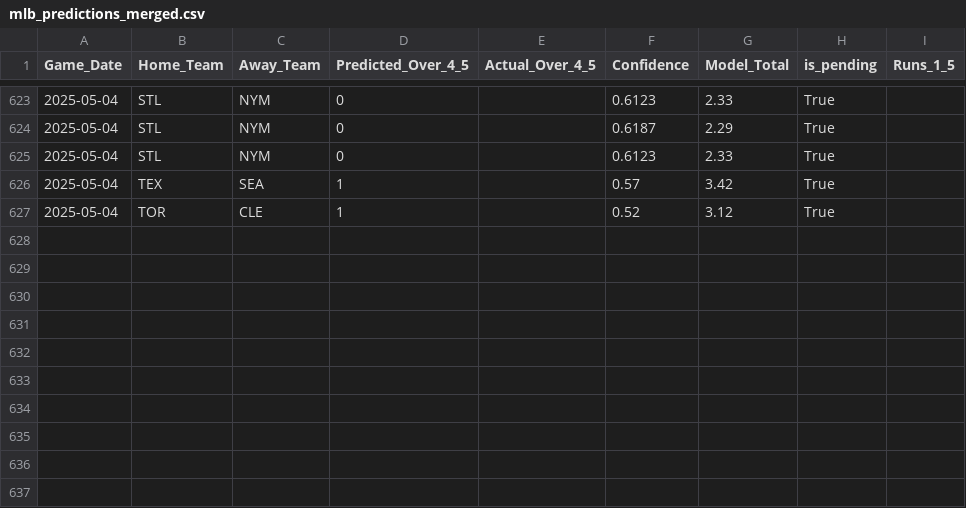
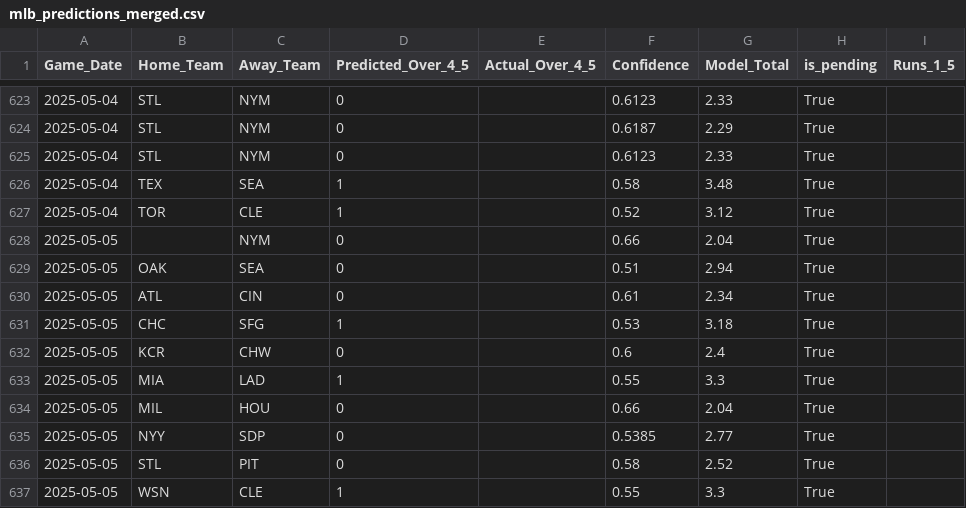
Before and after one commit to radgator13/boosted-innings-1-5, a CSV file: data/mlb_predictions_merged.csv, drawn as a sheet; only a part is shown, gaps mark what is left out; the diff covers the shown part only.

```diff
--- a/data/mlb_predictions_merged.csv
+++ b/data/mlb_predictions_merged.csv
@@ -625,3 +625,13 @@ Game_Date,Home_Team,Away_Team,Predicted_Over_4_5,Actual_Over_4_5,Confidence,Mode
 2025-05-04,STL,NYM,0,,0.6123,2.33,True,
-2025-05-04,TEX,SEA,1,,0.57,3.42,True,
+2025-05-04,TEX,SEA,1,,0.58,3.48,True,
 2025-05-04,TOR,CLE,1,,0.52,3.12,True,
+2025-05-05,,NYM,0,,0.66,2.04,True,
+2025-05-05,OAK,SEA,0,,0.51,2.94,True,
+2025-05-05,ATL,CIN,0,,0.61,2.34,True,
+2025-05-05,CHC,SFG,1,,0.53,3.18,True,
+2025-05-05,KCR,CHW,0,,0.6,2.4,True,
+2025-05-05,MIA,LAD,1,,0.55,3.3,True,
+2025-05-05,MIL,HOU,0,,0.66,2.04,True,
+2025-05-05,NYY,SDP,0,,0.5385,2.77,True,
+2025-05-05,STL,PIT,0,,0.58,2.52,True,
+2025-05-05,WSN,CLE,1,,0.55,3.3,True,
```
Also changed, not shown: 37 edited cells elsewhere in this file, data/mlb_boxscores_1to5.csv, data/mlb_boxscores_full.csv, 4 other files.
